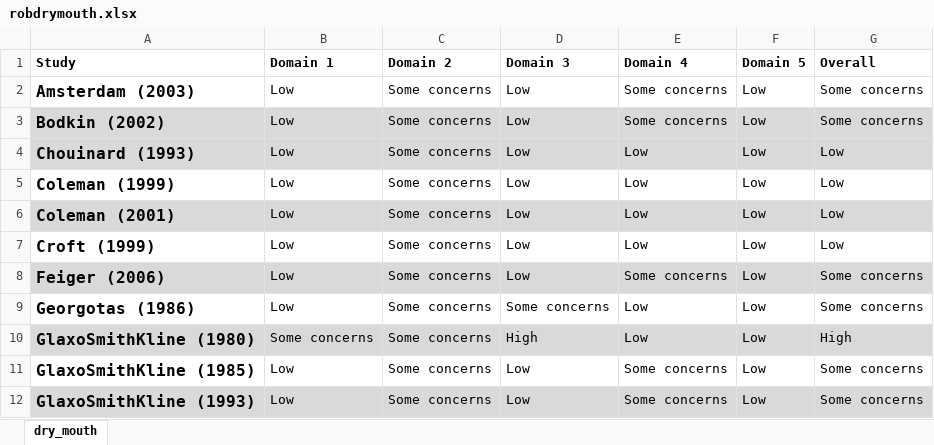
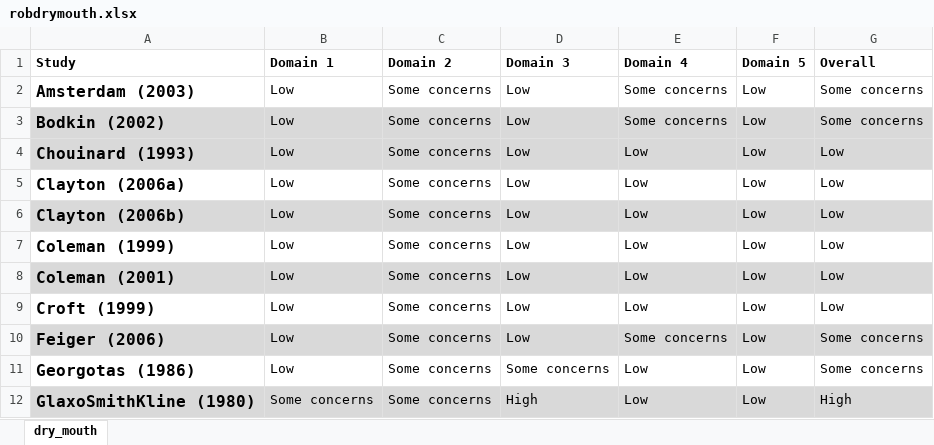
Before and after one commit to galenos-project/LSR1_anhedonia_H, an Excel workbook: data/human/LSR1RoBVisuals/robdrymouth.xlsx, sheet dry_mouth, drawn as a sheet; only a part is shown; the shorter side is filled out with more unchanged rows; values as stored, in another font and other column widths than the file's, no borders; the diff names each change by its address in the sheet, - before the commit and + after, or states it on an @@ line.

```diff
--- a/data/human/LSR1RoBVisuals/robdrymouth.xlsx (sheet dry_mouth)
+++ b/data/human/LSR1RoBVisuals/robdrymouth.xlsx (sheet dry_mouth)
+row 5: Clayton (2006a) | Low | Some concerns | Low | Low | Low | Low
+row 6: Clayton (2006b) | Low | Some concerns | Low | Low | Low | Low
```
Also changed, not shown: data/human/LSR1RoBVisuals/robconstipation.xlsx, data/human/LSR1RoBVisuals/robdizziness.xlsx, 21 other files.
